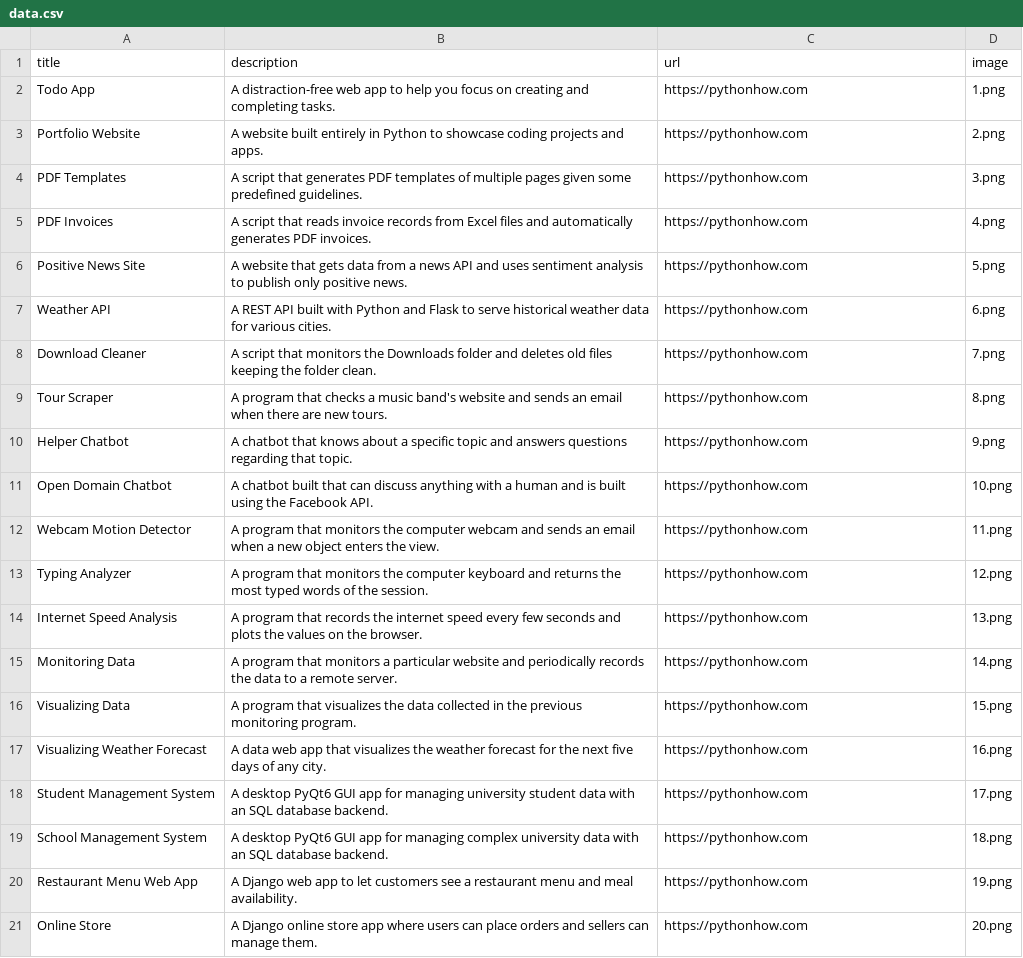
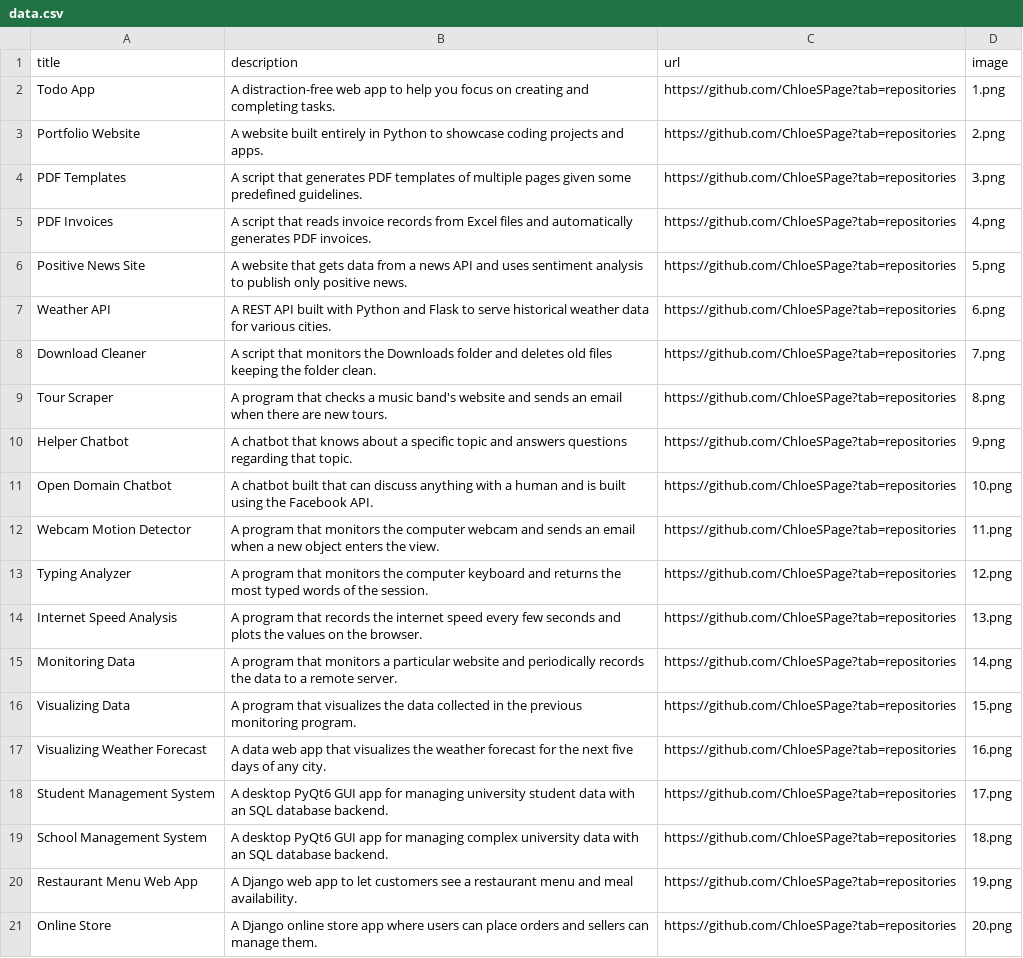
Before and after one commit to ChloeSAPage/Python-Mega-Course, a CSV file: data.csv, drawn as a sheet; the diff names each change by its address in the sheet, - before the commit and + after, or states it on an @@ line.

```diff
--- a/data.csv
+++ b/data.csv
-C2:C21 (url): https://pythonhow.com
+C2:C21 (url): https://github.com/ChloeSPage?tab=repositories
```
Also changed, not shown: 2 other files.
